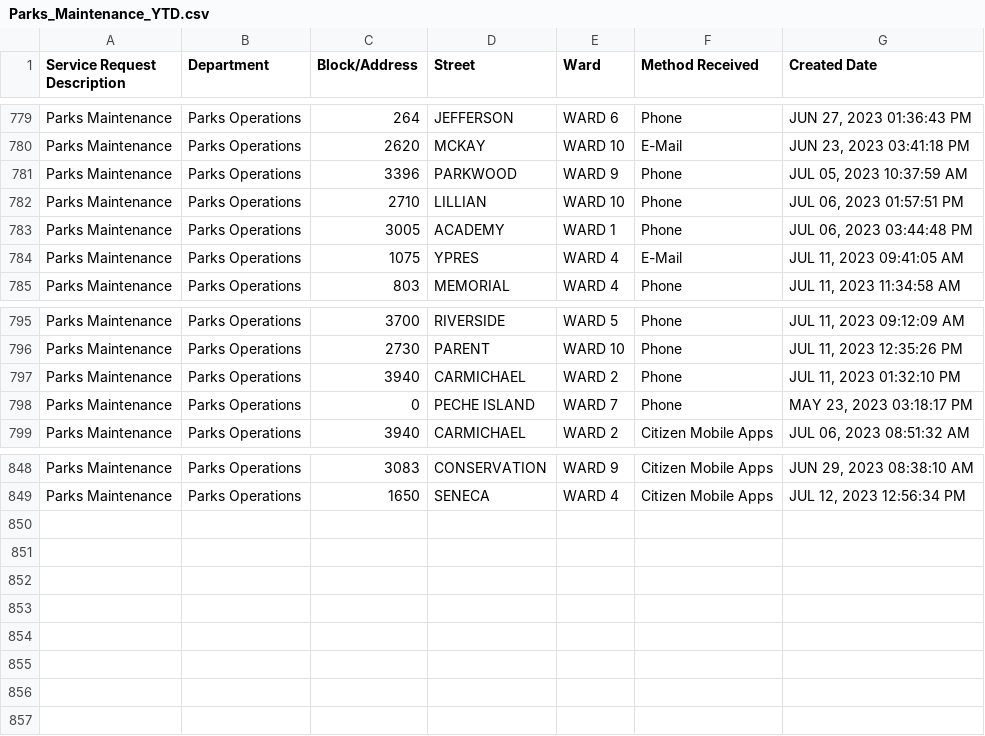
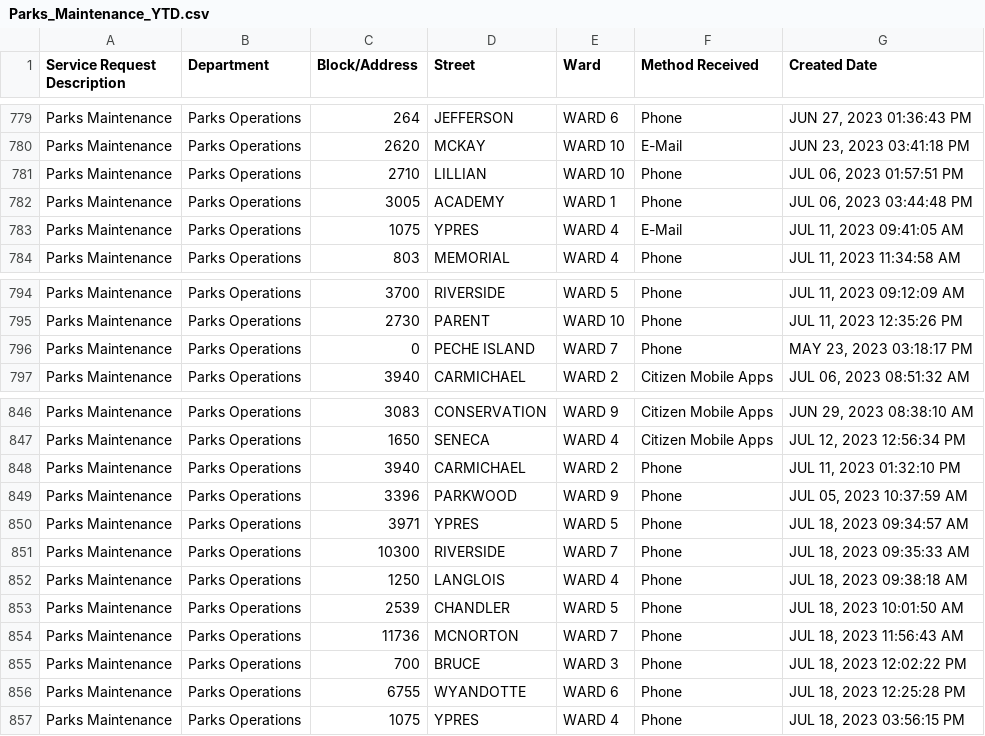
Before and after one commit to dntiontk/windsor-opendata, a CSV file: raw/parks-and-trails/Parks_Maintenance_YTD.csv, drawn as a sheet; only a part is shown, gaps mark what is left out.

```diff
--- a/raw/parks-and-trails/Parks_Maintenance_YTD.csv
+++ b/raw/parks-and-trails/Parks_Maintenance_YTD.csv
@@ -780,3 +780,2 @@
 "Parks Maintenance","Parks Operations","2620","MCKAY","WARD 10","E-Mail","JUN 23, 2023 03:41:18 PM"
-"Parks Maintenance","Parks Operations","3396","PARKWOOD","WARD 9","Phone","JUL 05, 2023 10:37:59 AM"
 "Parks Maintenance","Parks Operations","2710","LILLIAN","WARD 10","Phone","JUL 06, 2023 01:57:51 PM"
@@ -796,3 +795,2 @@
 "Parks Maintenance","Parks Operations","2730","PARENT","WARD 10","Phone","JUL 11, 2023 12:35:26 PM"
-"Parks Maintenance","Parks Operations","3940","CARMICHAEL","WARD 2","Phone","JUL 11, 2023 01:32:10 PM"
 "Parks Maintenance","Parks Operations","0","PECHE ISLAND","WARD 7","Phone","MAY 23, 2023 03:18:17 PM"
@@ -849 +847,11 @@
 "Parks Maintenance","Parks Operations","1650","SENECA","WARD 4","Citizen Mobile Apps","JUL 12, 2023 12:56:34 PM"
+"Parks Maintenance","Parks Operations","3940","CARMICHAEL","WARD 2","Phone","JUL 11, 2023 01:32:10 PM"
+"Parks Maintenance","Parks Operations","3396","PARKWOOD","WARD 9","Phone","JUL 05, 2023 10:37:59 AM"
+"Parks Maintenance","Parks Operations","3971","YPRES","WARD 5","Phone","JUL 18, 2023 09:34:57 AM"
+"Parks Maintenance","Parks Operations","10300","RIVERSIDE","WARD 7","Phone","JUL 18, 2023 09:35:33 AM"
+"Parks Maintenance","Parks Operations","1250","LANGLOIS","WARD 4","Phone","JUL 18, 2023 09:38:18 AM"
+"Parks Maintenance","Parks Operations","2539","CHANDLER","WARD 5","Phone","JUL 18, 2023 10:01:50 AM"
+"Parks Maintenance","Parks Operations","11736","MCNORTON","WARD 7","Phone","JUL 18, 2023 11:56:43 AM"
+"Parks Maintenance","Parks Operations","700","BRUCE","WARD 3","Phone","JUL 18, 2023 12:02:22 PM"
+"Parks Maintenance","Parks Operations","6755","WYANDOTTE","WARD 6","Phone","JUL 18, 2023 12:25:28 PM"
+"Parks Maintenance","Parks Operations","1075","YPRES","WARD 4","Phone","JUL 18, 2023 03:56:15 PM"
```
Also changed, not shown: raw/garbage/Garbage_Not_Collected_YTD.csv, raw/rodent-extermination/Rodent_Extermination_YTD.csv, 11 other files.
